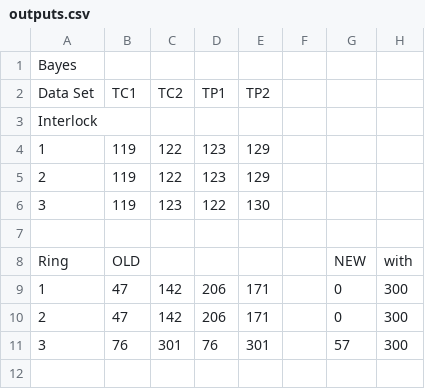
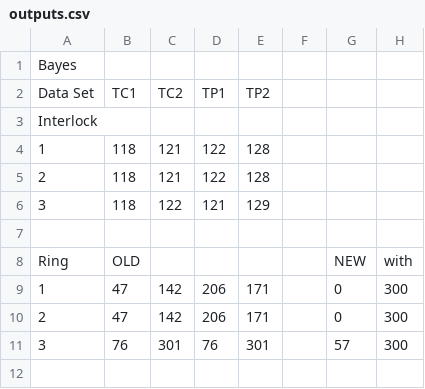
Before and after one commit to saytosid/PR, a CSV file: Assignment_1/outputs.csv, drawn as a sheet; only a part is shown; the diff names each change by its address in the sheet, - before the commit and + after, or states it on an @@ line.

Commit message:
Updated Tables in Report, output.csv updated

```diff
--- a/Assignment_1/outputs.csv
+++ b/Assignment_1/outputs.csv
-B4:B6: 119
+B4:B6: 118
-C4:C5: 122
+C4:C5: 121
-D4:D5: 123
+D4:D5: 122
-E4:E5: 129
+E4:E5: 128
-C6: 123
+C6: 122
-D6: 122
+D6: 121
-E6: 130
+E6: 129
```
Also changed, not shown: 42 other files.
